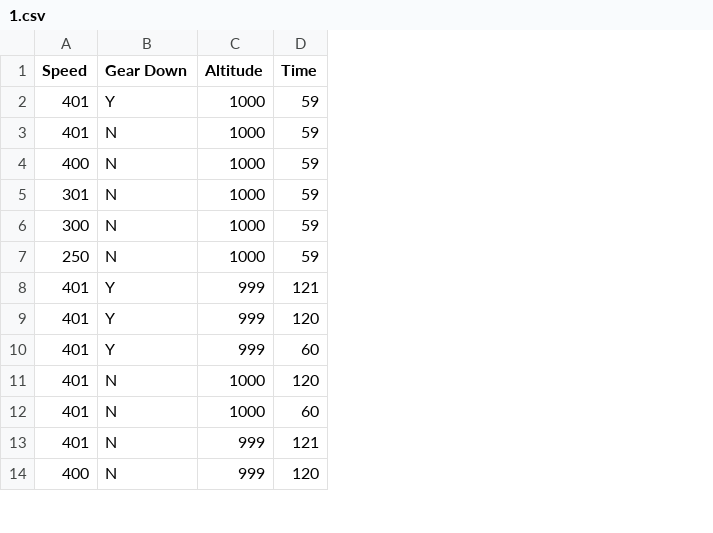
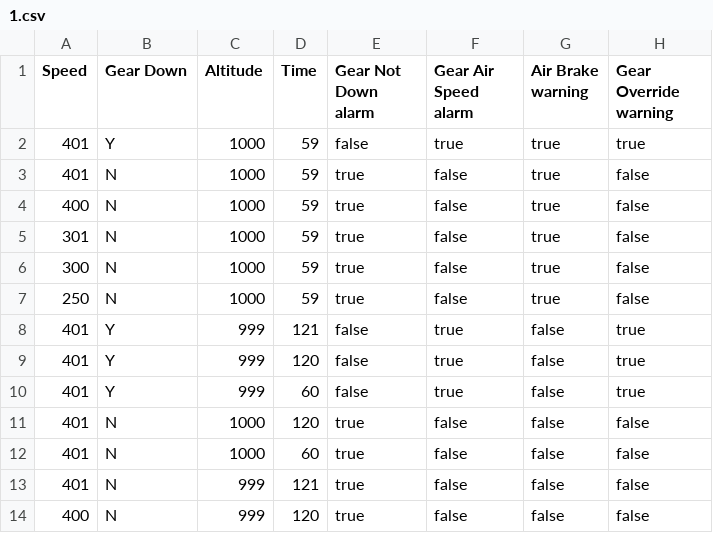
Before and after one commit to shravan340/STProject, a CSV file: src/1.csv, drawn as a sheet; only a part is shown; the diff names each change by its address in the sheet, - before the commit and + after, or states it on an @@ line.

```diff
--- a/src/1.csv
+++ b/src/1.csv
+column E (Gear Not Down alarm), rows 2-14: false | true | true | true | true | true | false | false | false | true | true | true | true
+column F (Gear Air Speed alarm), rows 2-14: true | false | false | false | false | false | true | true | true | false | false | false | false
+column G (Air Brake warning), rows 2-14: true | true | true | true | true | true | false | false | false | false | false | false | false
+column H (Gear Override warning), rows 2-14: true | false | false | false | false | false | true | true | true | false | false | false | false
```
Also changed, not shown: 2 other files.
